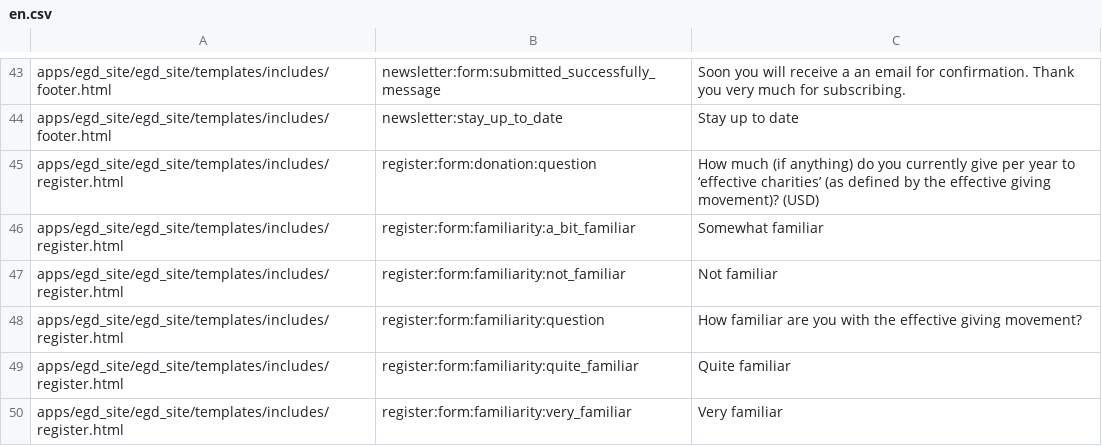
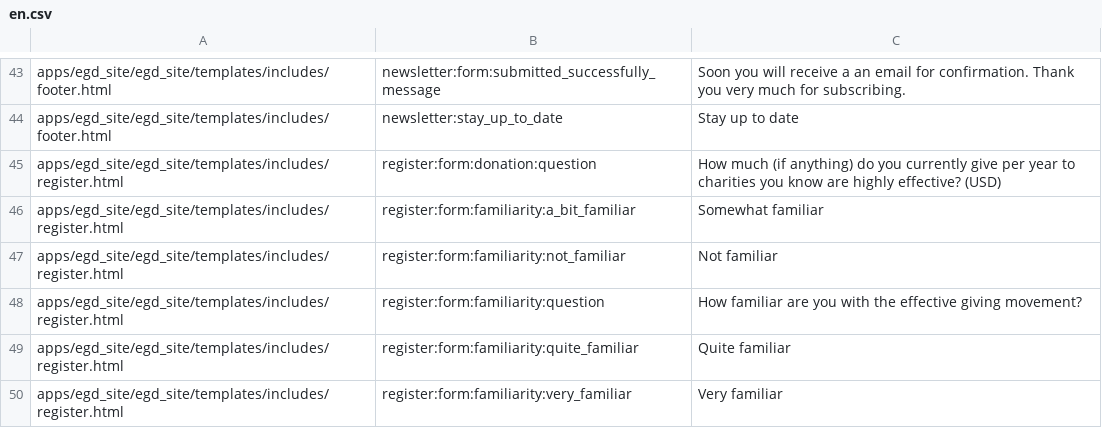
Before and after one commit to Twiek/egd_site, a CSV file: egd_site/translations/en.csv, drawn as a sheet; only a part is shown, gaps mark what is left out.

Commit message:
improve registration form texts

```diff
--- a/egd_site/translations/en.csv
+++ b/egd_site/translations/en.csv
@@ -44,3 +44,3 @@ apps/egd_site/egd_site/templates/includes/footer.html,newsletter:form:submitted_
 apps/egd_site/egd_site/templates/includes/footer.html,newsletter:stay_up_to_date,Stay up to date
-apps/egd_site/egd_site/templates/includes/register.html,register:form:donation:question,How much (if anything) do you currently give per year to ‘effective charities’ (as defined by the effective giving movement)? (USD)
+apps/egd_site/egd_site/templates/includes/register.html,register:form:donation:question,How much (if anything) do you currently give per year to charities you know are highly effective? (USD)
 apps/egd_site/egd_site/templates/includes/register.html,register:form:familiarity:a_bit_familiar,Somewhat familiar
```
